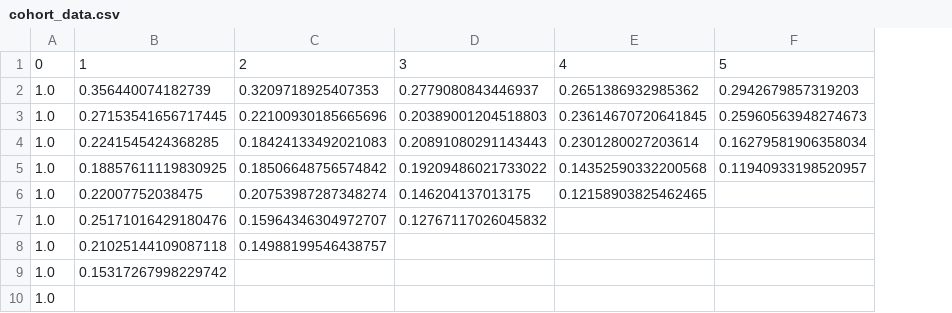
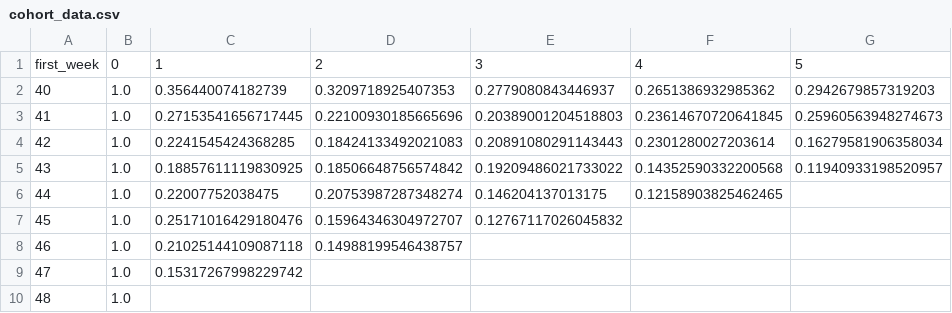
Before and after one commit to bigfoot-888/Ecommerce-User-Behavior-Analysis, a CSV file: outputs/data/cohort_data.csv, drawn as a sheet; only a part is shown; the diff names each change by its address in the sheet, - before the commit and + after, or states it on an @@ line.

Commit message:
added index column to cohort for easier analysis

```diff
--- a/outputs/data/cohort_data.csv
+++ b/outputs/data/cohort_data.csv
+column A, rows 1-10: first_week | 40 | 41 | 42 | 43 | 44 | 45 | 46 | 47 | 48
```
Also changed, not shown: 2 other files.
